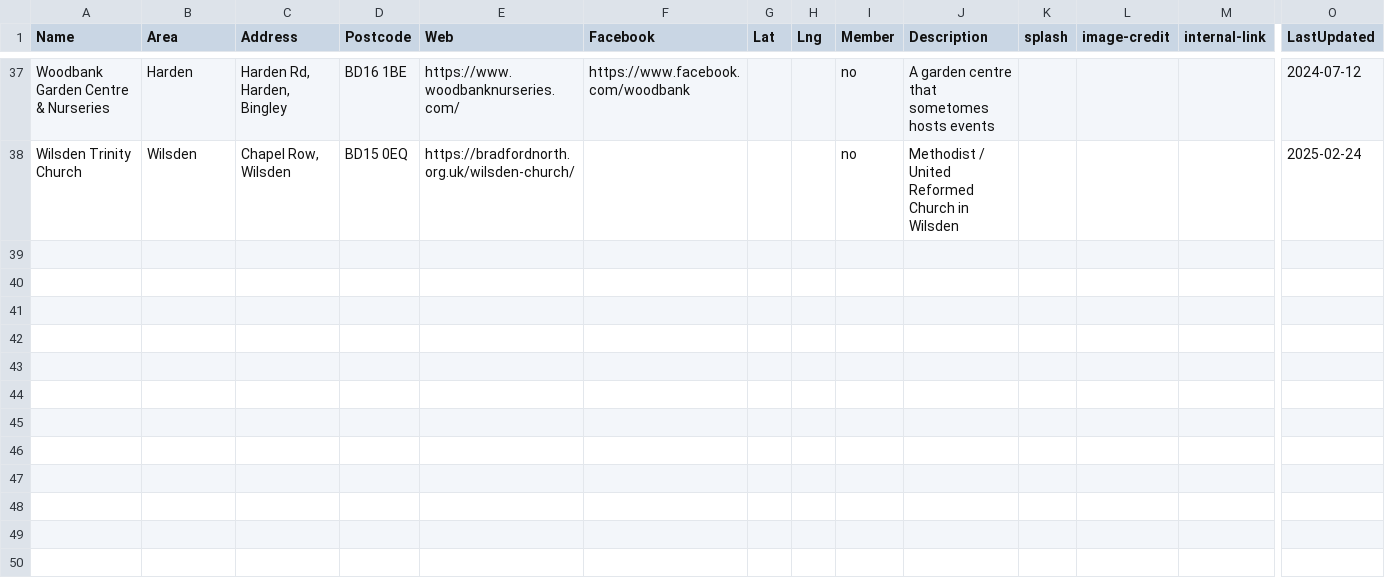
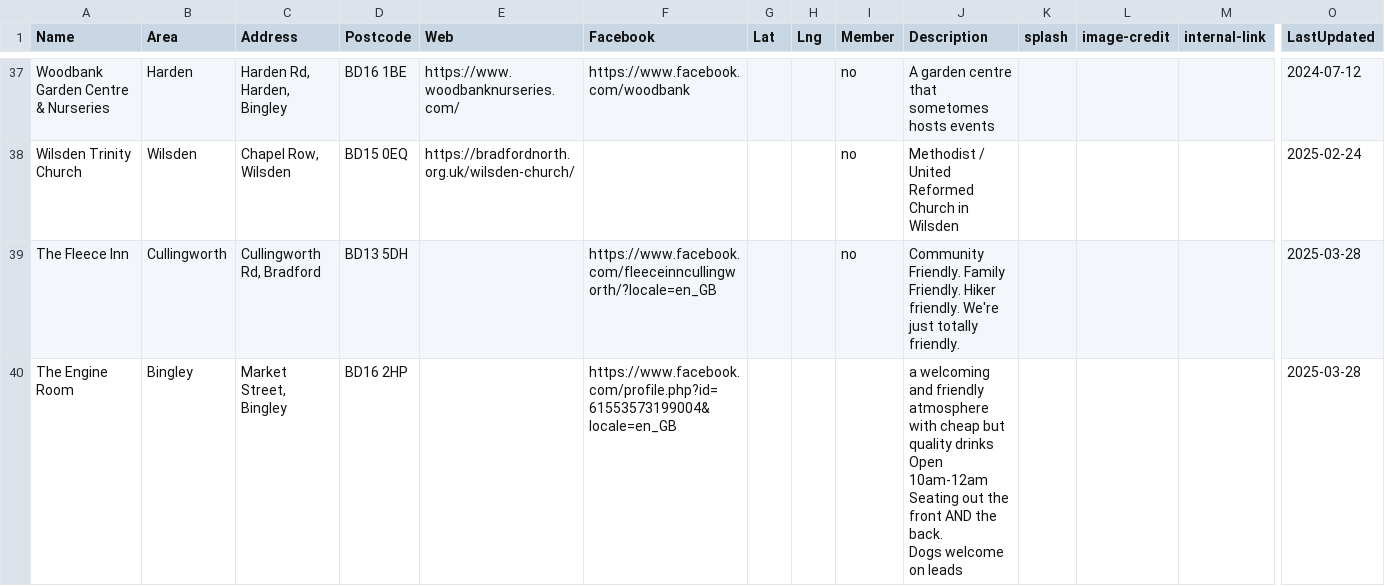
Before and after one commit to caprenter/rumble, a CSV file: docs/_data/venues.csv, drawn as a sheet; only a part is shown, gaps mark what is left out; rows hold the shown columns only; ↵ is a line break in a cell; the diff names each change by its address in the sheet, - before the commit and + after, or states it on an @@ line.

```diff
--- a/docs/_data/venues.csv
+++ b/docs/_data/venues.csv
+row 39: The Fleece Inn | Cullingworth | Cullingworth Rd, Bradford | BD13 5DH |  | https://www.facebook.com/fleeceinncullingworth/?locale=en_GB |  |  | no | Community Friendly. Family Friendly. Hiker friendly. We're just totally friendly. |  |  |  | 2025-03-28
+row 40: The Engine Room | Bingley | Market Street, Bingley | BD16 2HP |  | https://www.facebook.com/profile.php?id=61553573199004&locale=en_GB |  |  |  | a welcoming and friendly atmosphere with cheap but quality drinks ↵ Open 10am-12am ↵ Seating out the front AND the back. ↵ Dogs welcome on leads |  |  |  | 2025-03-28
```
Also changed, not shown: docs/_data/artists.csv, docs/_data/events.csv, 2 other files.
